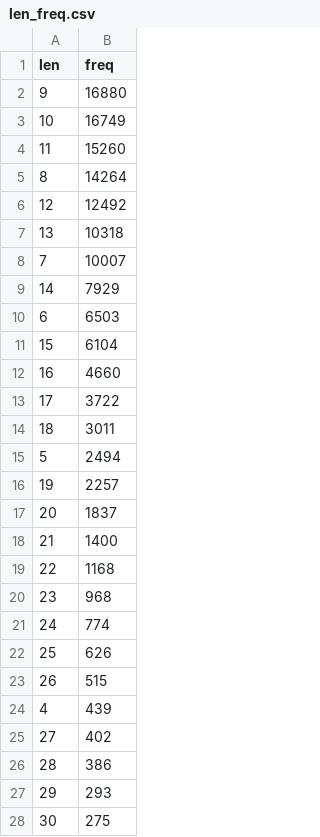
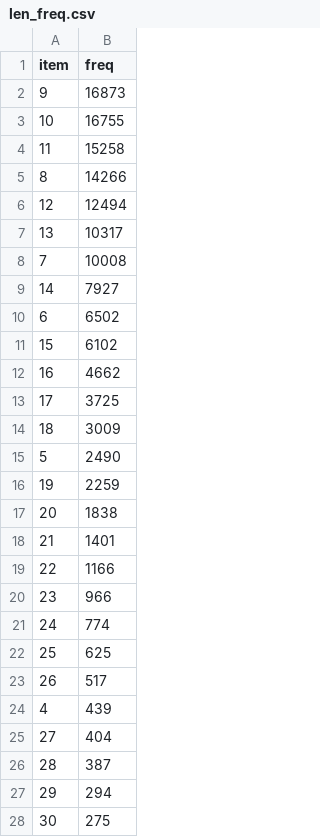
Before and after one commit to CyanYoung/chinese_intent_match, a CSV file: nlp_sim/dict/len_freq.csv, drawn as a sheet; only a part is shown; the diff covers the shown part only.

```diff
--- a/nlp_sim/dict/len_freq.csv
+++ b/nlp_sim/dict/len_freq.csv
@@ -1,28 +1,28 @@
-len,freq
-9,16880
-10,16749
-11,15260
-8,14264
-12,12492
-13,10318
-7,10007
-14,7929
-6,6503
-15,6104
-16,4660
-17,3722
-18,3011
-5,2494
-19,2257
-20,1837
-21,1400
-22,1168
-23,968
+item,freq
+9,16873
+10,16755
+11,15258
+8,14266
+12,12494
+13,10317
+7,10008
+14,7927
+6,6502
+15,6102
+16,4662
+17,3725
+18,3009
+5,2490
+19,2259
+20,1838
+21,1401
+22,1166
+23,966
 24,774
-25,626
-26,515
+25,625
+26,517
 4,439
-27,402
-28,386
-29,293
+27,404
+28,387
+29,294
 30,275
```
Also changed, not shown: 4 added rows, 4 removed rows and 4 edited cells elsewhere in this file, nlp_sim/data/test_clean.csv, nlp_sim/dict/vocab_freq.csv, 27 other files.
